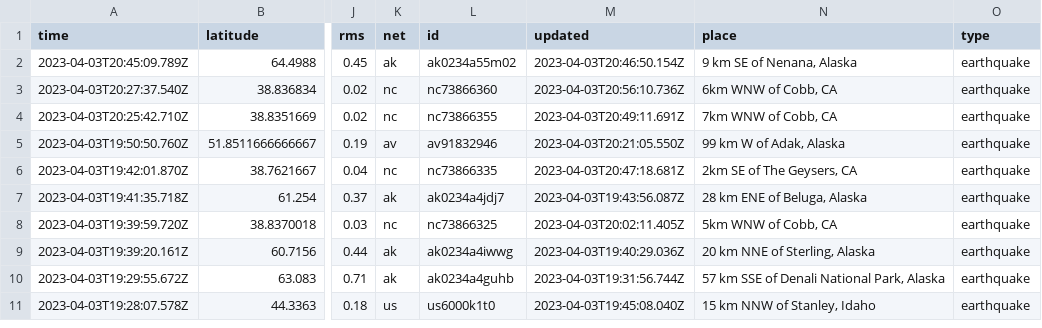
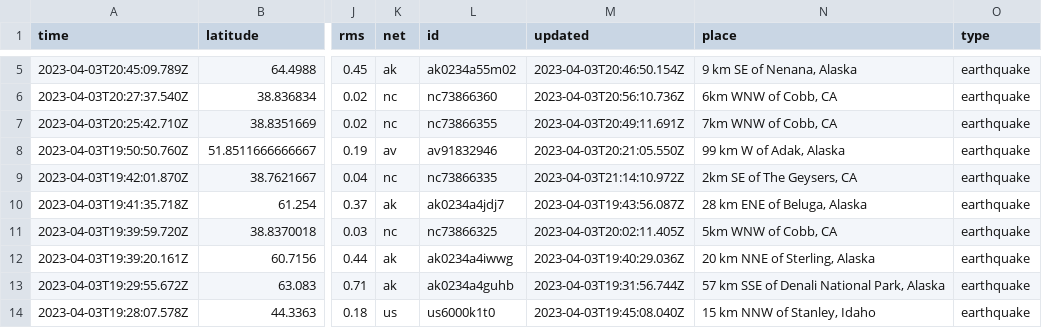
Before and after one commit to katielicari/nicar22-github-action, a CSV file: usgs_current.csv, drawn as a sheet; only a part is shown, gaps mark what is left out; addresses are those after the commit; the diff covers the shown part only; the diff names each change by its address in the sheet, - before the commit and + after, or states it on an @@ line.

```diff
--- a/usgs_current.csv
+++ b/usgs_current.csv
-M9 (updated): 2023-04-03T20:47:18.681Z
+M9 (updated): 2023-04-03T21:14:10.972Z
```
Also changed, not shown: 5 added rows, 3 removed rows and 5 edited cells elsewhere in this file.
